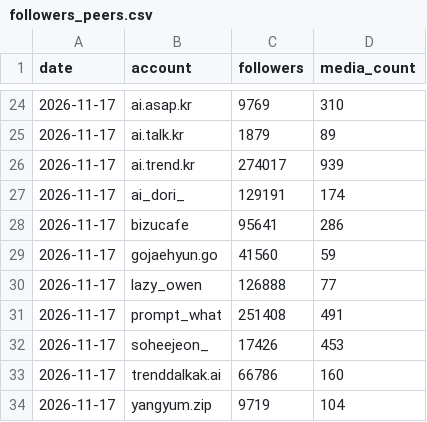
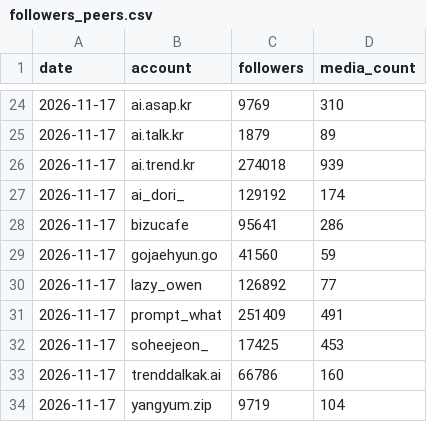
Before and after one commit to vmvm0406/tokenwar-agent, a CSV file: data/followers_peers.csv, drawn as a sheet; only a part is shown, gaps mark what is left out.

```diff
--- a/data/followers_peers.csv
+++ b/data/followers_peers.csv
@@ -25,9 +25,9 @@ date,account,followers,media_count
 2026-11-17,ai.talk.kr,1879,89
-2026-11-17,ai.trend.kr,274017,939
-2026-11-17,ai_dori_,129191,174
+2026-11-17,ai.trend.kr,274018,939
+2026-11-17,ai_dori_,129192,174
 2026-11-17,bizucafe,95641,286
 2026-11-17,gojaehyun.go,41560,59
-2026-11-17,lazy_owen,126888,77
-2026-11-17,prompt_what,251408,491
-2026-11-17,soheejeon_,17426,453
+2026-11-17,lazy_owen,126892,77
+2026-11-17,prompt_what,251409,491
+2026-11-17,soheejeon_,17425,453
 2026-11-17,trenddalkak.ai,66786,160
```
Also changed, not shown: 1 other file.
